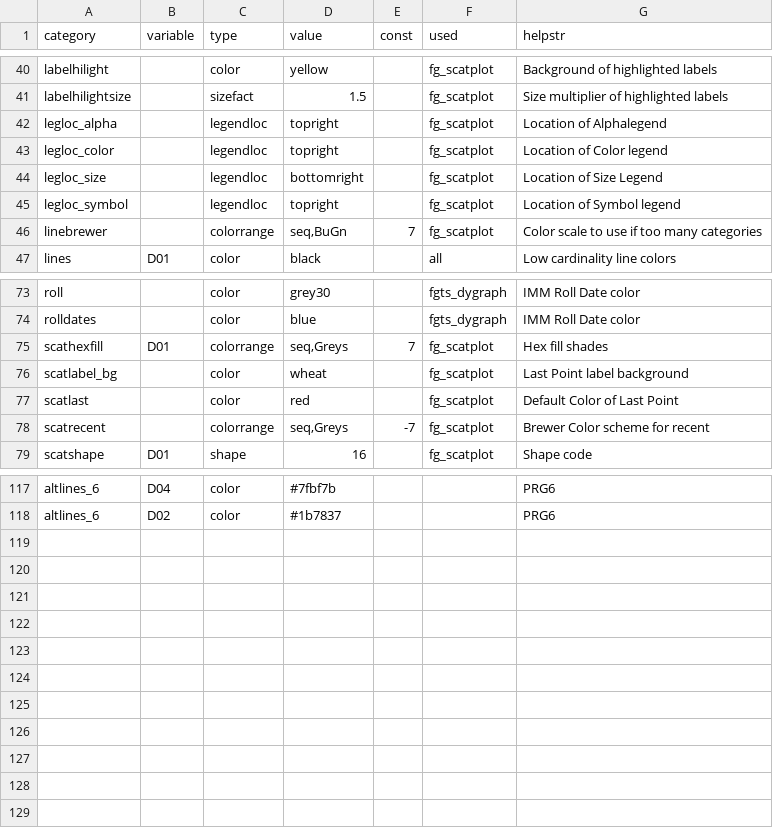
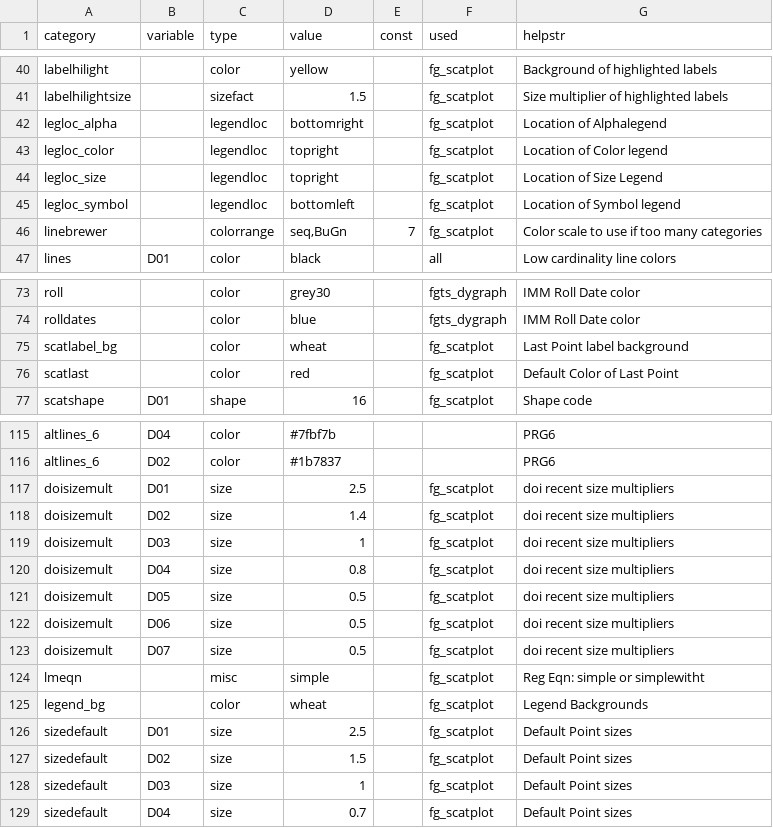
Before and after one commit to derekholmes0/FinanceGraphs, a CSV file: inst/extdata/fg_aesdefault.csv, drawn as a sheet; only a part is shown, gaps mark what is left out; the diff covers the shown part only.

```diff
--- a/inst/extdata/fg_aesdefault.csv
+++ b/inst/extdata/fg_aesdefault.csv
@@ -41,6 +41,6 @@ labelhilight,,color,yellow,,fg_scatplot,Background of highlighted labels
 labelhilightsize,,sizefact,1.5,,fg_scatplot,Size multiplier of highlighted labels
-legloc_alpha,,legendloc,topright,,fg_scatplot,Location of Alphalegend
+legloc_alpha,,legendloc,bottomright,,fg_scatplot,Location of Alphalegend
 legloc_color,,legendloc,topright,,fg_scatplot,Location of Color legend
-legloc_size,,legendloc,bottomright,,fg_scatplot,Location of Size Legend
-legloc_symbol,,legendloc,topright,,fg_scatplot,Location of Symbol legend
+legloc_size,,legendloc,topright,,fg_scatplot,Location of Size Legend
+legloc_symbol,,legendloc,bottomleft,,fg_scatplot,Location of Symbol legend
 linebrewer,,colorrange,"seq,BuGn",7,fg_scatplot,Color scale to use if too many categories
@@ -74,6 +74,4 @@ roll,,color,grey30,,fgts_dygraph,IMM Roll Date color
 rolldates,,color,blue,,fgts_dygraph,IMM Roll Date color
-scathexfill,D01,colorrange,"seq,Greys",7,fg_scatplot,Hex fill shades
 scatlabel_bg,,color,wheat,,fg_scatplot,Last Point label background
 scatlast,,color,red,,fg_scatplot,Default Color of Last Point
-scatrecent,,colorrange,"seq,Greys",-7,fg_scatplot,Brewer Color scheme for recent
 scatshape,D01,shape,16,,fg_scatplot,Shape code
@@ -118 +116,14 @@ altlines_6,D04,color,#7fbf7b,,,PRG6
 altlines_6,D02,color,#1b7837,,,PRG6
+doisizemult,D01,size,2.5,,fg_scatplot,doi recent size multipliers
+doisizemult,D02,size,1.4,,fg_scatplot,doi recent size multipliers
+doisizemult,D03,size,1,,fg_scatplot,doi recent size multipliers
+doisizemult,D04,size,0.8,,fg_scatplot,doi recent size multipliers
+doisizemult,D05,size,0.5,,fg_scatplot,doi recent size multipliers
+doisizemult,D06,size,0.5,,fg_scatplot,doi recent size multipliers
+doisizemult,D07,size,0.5,,fg_scatplot,doi recent size multipliers
+lmeqn,,misc,simple,,fg_scatplot,Reg Eqn: simple or simplewitht
+legend_bg,,color,wheat,,fg_scatplot,Legend Backgrounds
+sizedefault,D01,size,2.5,,fg_scatplot,Default Point sizes
+sizedefault,D02,size,1.5,,fg_scatplot,Default Point sizes
+sizedefault,D03,size,1,,fg_scatplot,Default Point sizes
+sizedefault,D04,size,0.7,,fg_scatplot,Default Point sizes
```
Also changed, not shown: 8 edited cells elsewhere in this file, 24 other files.
